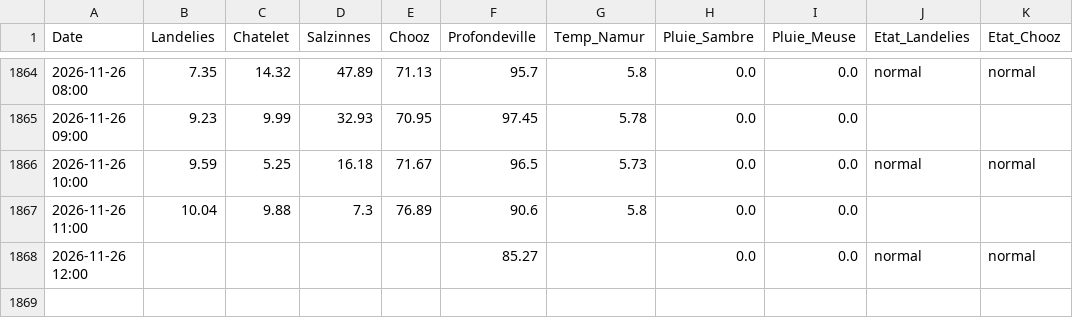
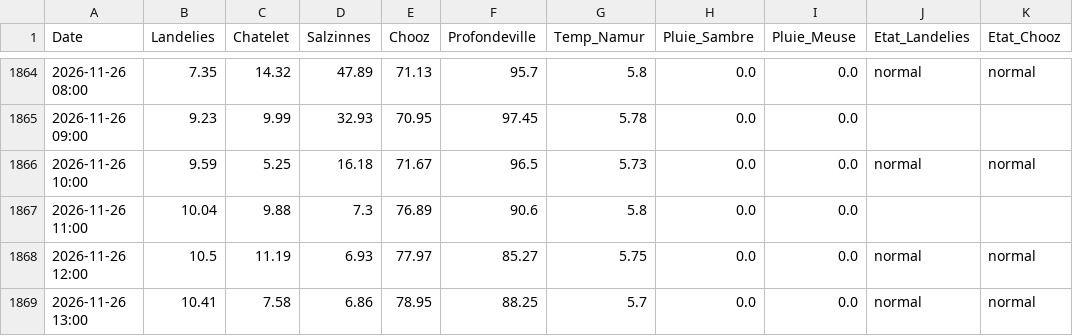
Before and after one commit to clem-tried-it/Guide-peche, a CSV file: data/releves.csv, drawn as a sheet; only a part is shown, gaps mark what is left out.

```diff
--- a/data/releves.csv
+++ b/data/releves.csv
@@ -1867,2 +1867,3 @@ Date,Landelies,Chatelet,Salzinnes,Chooz,Profondeville,Temp_Namur,Pluie_Sambre,Pl
 2026-11-26 11:00,10.04,9.88,7.3,76.89,90.6,5.8,0.0,0.0,,
-2026-11-26 12:00,,,,,85.27,,0.0,0.0,normal,normal
+2026-11-26 12:00,10.5,11.19,6.93,77.97,85.27,5.75,0.0,0.0,normal,normal
+2026-11-26 13:00,10.41,7.58,6.86,78.95,88.25,5.7,0.0,0.0,normal,normal
```
Also changed, not shown: data/historique.csv, data/releves_10j.csv, 1 other file.
